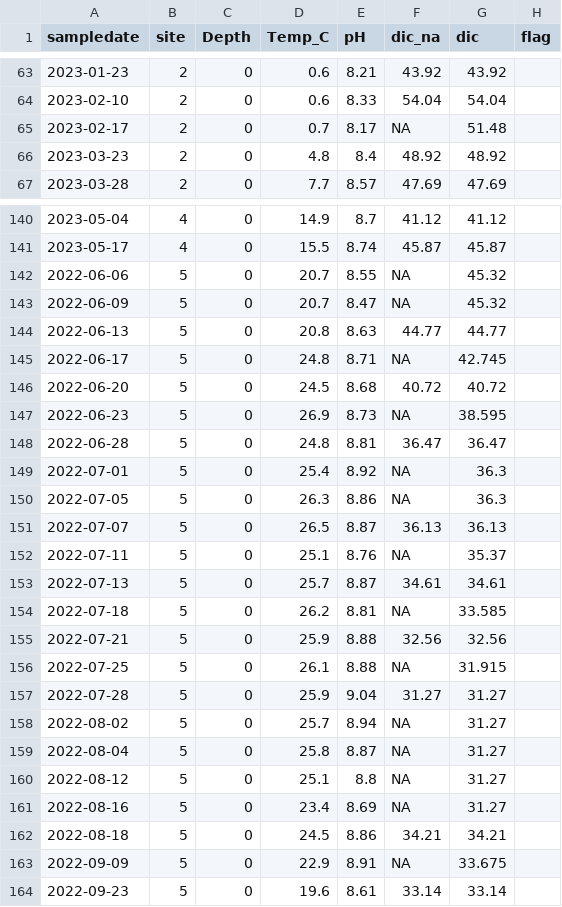
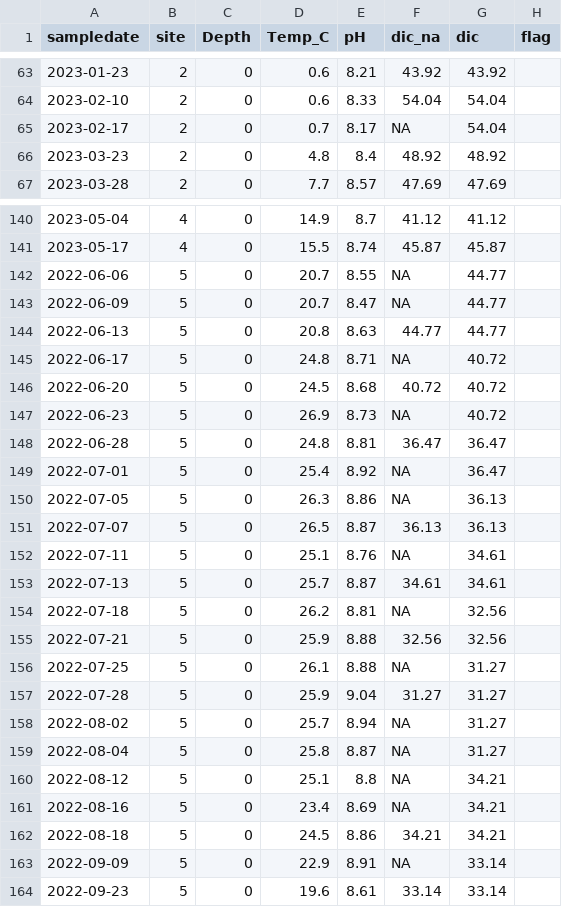
Before and after one commit to algorsky/wingra_gas, a CSV file: data/temp_dic_ph.csv, drawn as a sheet; only a part is shown, gaps mark what is left out; the diff covers the shown part only.

```diff
--- a/data/temp_dic_ph.csv
+++ b/data/temp_dic_ph.csv
@@ -64,3 +64,3 @@ sampledate,site,Depth,Temp_C,pH,dic_na,dic,flag
 2023-02-10,2,0,0.6,8.33,54.04,54.04,
-2023-02-17,2,0,0.7,8.17,NA,51.48,
+2023-02-17,2,0,0.7,8.17,NA,54.04,
 2023-03-23,2,0,4.8,8.4,48.92,48.92,
@@ -141,17 +141,17 @@ sampledate,site,Depth,Temp_C,pH,dic_na,dic,flag
 2023-05-17,4,0,15.5,8.74,45.87,45.87,
-2022-06-06,5,0,20.7,8.55,NA,45.32,
-2022-06-09,5,0,20.7,8.47,NA,45.32,
+2022-06-06,5,0,20.7,8.55,NA,44.77,
+2022-06-09,5,0,20.7,8.47,NA,44.77,
 2022-06-13,5,0,20.8,8.63,44.77,44.77,
-2022-06-17,5,0,24.8,8.71,NA,42.745,
+2022-06-17,5,0,24.8,8.71,NA,40.72,
 2022-06-20,5,0,24.5,8.68,40.72,40.72,
-2022-06-23,5,0,26.9,8.73,NA,38.595,
+2022-06-23,5,0,26.9,8.73,NA,40.72,
 2022-06-28,5,0,24.8,8.81,36.47,36.47,
-2022-07-01,5,0,25.4,8.92,NA,36.3,
-2022-07-05,5,0,26.3,8.86,NA,36.3,
+2022-07-01,5,0,25.4,8.92,NA,36.47,
+2022-07-05,5,0,26.3,8.86,NA,36.13,
 2022-07-07,5,0,26.5,8.87,36.13,36.13,
-2022-07-11,5,0,25.1,8.76,NA,35.37,
+2022-07-11,5,0,25.1,8.76,NA,34.61,
 2022-07-13,5,0,25.7,8.87,34.61,34.61,
-2022-07-18,5,0,26.2,8.81,NA,33.585,
+2022-07-18,5,0,26.2,8.81,NA,32.56,
 2022-07-21,5,0,25.9,8.88,32.56,32.56,
-2022-07-25,5,0,26.1,8.88,NA,31.915,
+2022-07-25,5,0,26.1,8.88,NA,31.27,
 2022-07-28,5,0,25.9,9.04,31.27,31.27,
@@ -159,6 +159,6 @@ sampledate,site,Depth,Temp_C,pH,dic_na,dic,flag
 2022-08-04,5,0,25.8,8.87,NA,31.27,
-2022-08-12,5,0,25.1,8.8,NA,31.27,
-2022-08-16,5,0,23.4,8.69,NA,31.27,
+2022-08-12,5,0,25.1,8.8,NA,34.21,
+2022-08-16,5,0,23.4,8.69,NA,34.21,
 2022-08-18,5,0,24.5,8.86,34.21,34.21,
-2022-09-09,5,0,22.9,8.91,NA,33.675,
+2022-09-09,5,0,22.9,8.91,NA,33.14,
 2022-09-23,5,0,19.6,8.61,33.14,33.14,
```
Also changed, not shown: 69 edited cells elsewhere in this file, 3 other files.
